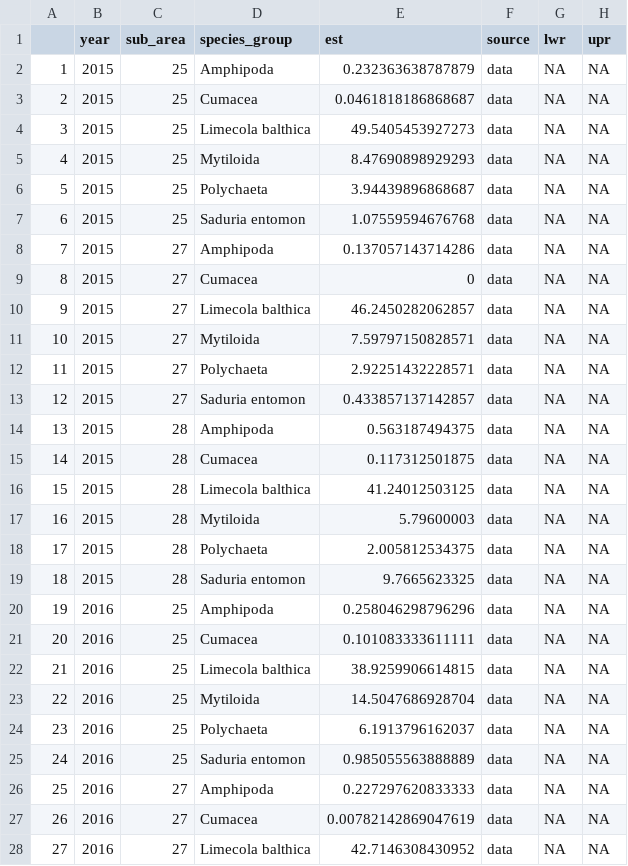
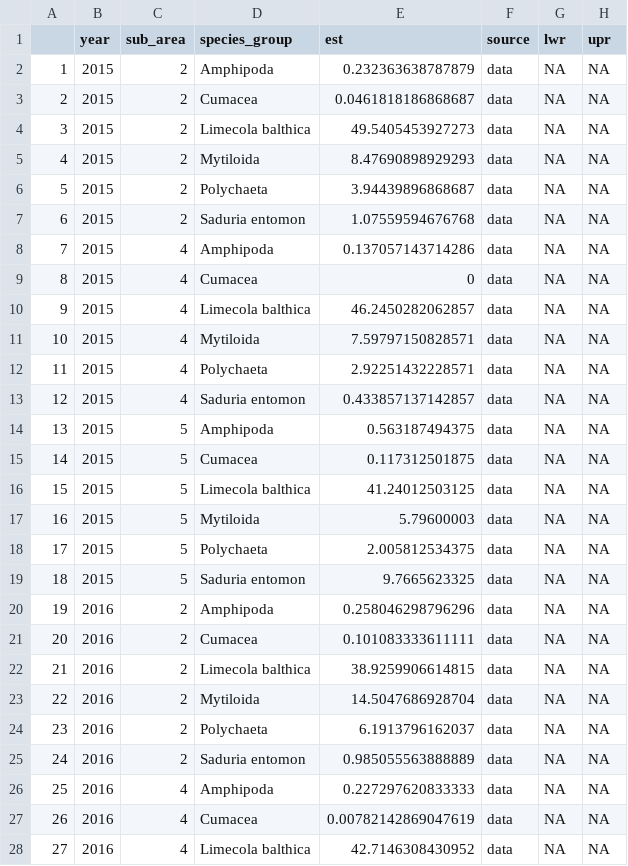
Before and after one commit to maxlindmark/bentfish, a CSV file: output/benthic_indicies.csv, drawn as a sheet; only a part is shown; the diff covers the shown part only.

Commit message:
update sub_area info

```diff
--- a/output/benthic_indicies.csv
+++ b/output/benthic_indicies.csv
@@ -1,28 +1,28 @@
 "","year","sub_area","species_group","est","source","lwr","upr"
-"1",2015,25,"Amphipoda",0.232363638787879,"data",NA,NA
-"2",2015,25,"Cumacea",0.0461818186868687,"data",NA,NA
-"3",2015,25,"Limecola balthica",49.5405453927273,"data",NA,NA
-"4",2015,25,"Mytiloida",8.47690898929293,"data",NA,NA
-"5",2015,25,"Polychaeta",3.94439896868687,"data",NA,NA
-"6",2015,25,"Saduria entomon",1.07559594676768,"data",NA,NA
-"7",2015,27,"Amphipoda",0.137057143714286,"data",NA,NA
-"8",2015,27,"Cumacea",0,"data",NA,NA
-"9",2015,27,"Limecola balthica",46.2450282062857,"data",NA,NA
-"10",2015,27,"Mytiloida",7.59797150828571,"data",NA,NA
-"11",2015,27,"Polychaeta",2.92251432228571,"data",NA,NA
-"12",2015,27,"Saduria entomon",0.433857137142857,"data",NA,NA
-"13",2015,28,"Amphipoda",0.563187494375,"data",NA,NA
-"14",2015,28,"Cumacea",0.117312501875,"data",NA,NA
-"15",2015,28,"Limecola balthica",41.24012503125,"data",NA,NA
-"16",2015,28,"Mytiloida",5.79600003,"data",NA,NA
-"17",2015,28,"Polychaeta",2.005812534375,"data",NA,NA
-"18",2015,28,"Saduria entomon",9.7665623325,"data",NA,NA
-"19",2016,25,"Amphipoda",0.258046298796296,"data",NA,NA
-"20",2016,25,"Cumacea",0.101083333611111,"data",NA,NA
-"21",2016,25,"Limecola balthica",38.9259906614815,"data",NA,NA
-"22",2016,25,"Mytiloida",14.5047686928704,"data",NA,NA
-"23",2016,25,"Polychaeta",6.1913796162037,"data",NA,NA
-"24",2016,25,"Saduria entomon",0.985055563888889,"data",NA,NA
-"25",2016,27,"Amphipoda",0.227297620833333,"data",NA,NA
-"26",2016,27,"Cumacea",0.00782142869047619,"data",NA,NA
-"27",2016,27,"Limecola balthica",42.7146308430952,"data",NA,NA
+"1",2015,2,"Amphipoda",0.232363638787879,"data",NA,NA
+"2",2015,2,"Cumacea",0.0461818186868687,"data",NA,NA
+"3",2015,2,"Limecola balthica",49.5405453927273,"data",NA,NA
+"4",2015,2,"Mytiloida",8.47690898929293,"data",NA,NA
+"5",2015,2,"Polychaeta",3.94439896868687,"data",NA,NA
+"6",2015,2,"Saduria entomon",1.07559594676768,"data",NA,NA
+"7",2015,4,"Amphipoda",0.137057143714286,"data",NA,NA
+"8",2015,4,"Cumacea",0,"data",NA,NA
+"9",2015,4,"Limecola balthica",46.2450282062857,"data",NA,NA
+"10",2015,4,"Mytiloida",7.59797150828571,"data",NA,NA
+"11",2015,4,"Polychaeta",2.92251432228571,"data",NA,NA
+"12",2015,4,"Saduria entomon",0.433857137142857,"data",NA,NA
+"13",2015,5,"Amphipoda",0.563187494375,"data",NA,NA
+"14",2015,5,"Cumacea",0.117312501875,"data",NA,NA
+"15",2015,5,"Limecola balthica",41.24012503125,"data",NA,NA
+"16",2015,5,"Mytiloida",5.79600003,"data",NA,NA
+"17",2015,5,"Polychaeta",2.005812534375,"data",NA,NA
+"18",2015,5,"Saduria entomon",9.7665623325,"data",NA,NA
+"19",2016,2,"Amphipoda",0.258046298796296,"data",NA,NA
+"20",2016,2,"Cumacea",0.101083333611111,"data",NA,NA
+"21",2016,2,"Limecola balthica",38.9259906614815,"data",NA,NA
+"22",2016,2,"Mytiloida",14.5047686928704,"data",NA,NA
+"23",2016,2,"Polychaeta",6.1913796162037,"data",NA,NA
+"24",2016,2,"Saduria entomon",0.985055563888889,"data",NA,NA
+"25",2016,4,"Amphipoda",0.227297620833333,"data",NA,NA
+"26",2016,4,"Cumacea",0.00782142869047619,"data",NA,NA
+"27",2016,4,"Limecola balthica",42.7146308430952,"data",NA,NA
```
Also changed, not shown: 153 edited cells elsewhere in this file, 34 other files.
